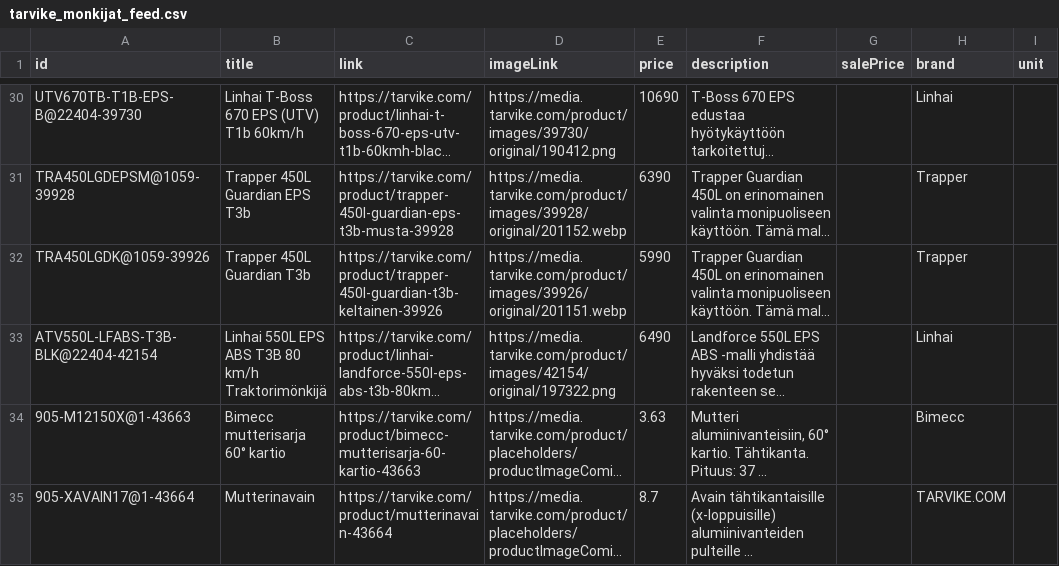
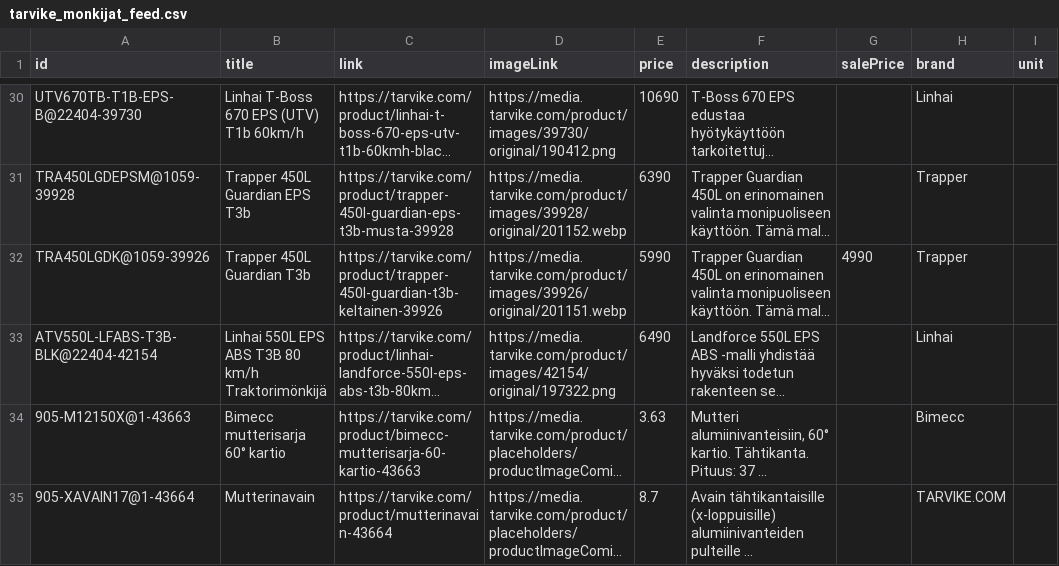
Before and after one commit to TarvikeTT/almadynamo, a CSV file: tarvike_monkijat_feed.csv, drawn as a sheet; only a part is shown, gaps mark what is left out; long unchanged cells end in …; the diff covers the shown part only; the diff names each change by its address in the sheet, - before the commit and + after, or states it on an @@ line.

```diff
--- a/tarvike_monkijat_feed.csv
+++ b/tarvike_monkijat_feed.csv
-G32 (salePrice): (empty)
+G32 (salePrice): 4990
```
Also changed, not shown: 1 added row and 1 edited cell elsewhere in this file, tarvike_kelkat_ja_lumilingot_feed.csv, tarvike_metsa_piha_ja_puutarha_feed.csv, 2 other files.
